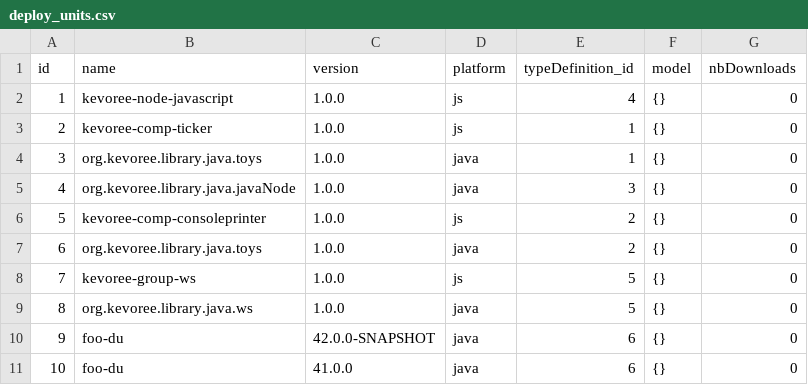
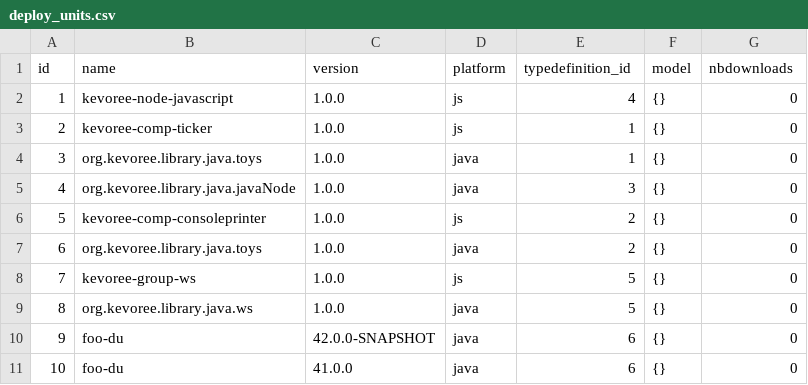
Before and after one commit to kevoree/kevoree-registry, a CSV file: src/main/resources/config/liquibase/deploy_units.csv, drawn as a sheet.

```diff
--- a/src/main/resources/config/liquibase/deploy_units.csv
+++ b/src/main/resources/config/liquibase/deploy_units.csv
@@ -1,2 +1,2 @@
-id;name;version;platform;typeDefinition_id;model;nbDownloads
+id;name;version;platform;typedefinition_id;model;nbdownloads
 1;kevoree-node-javascript;1.0.0;js;4;{};0
```
Also changed, not shown: 2 other files.
